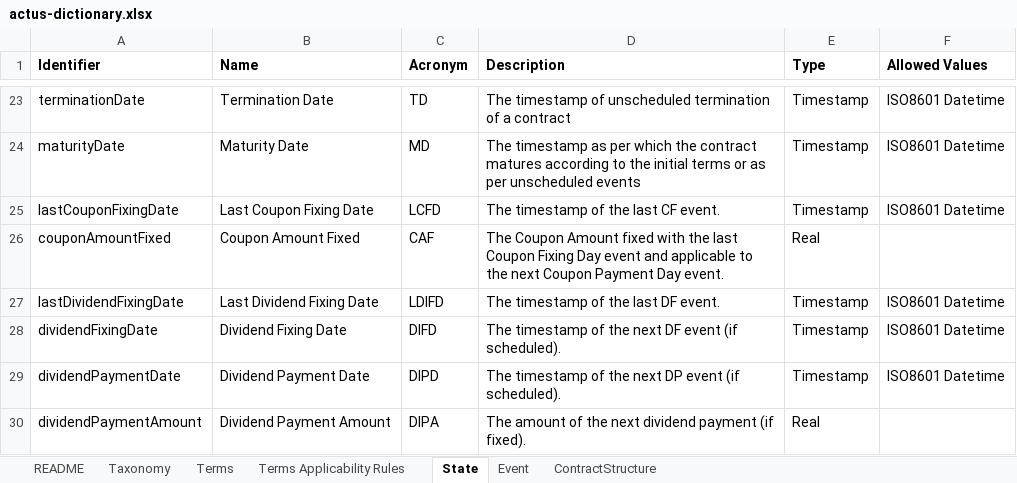
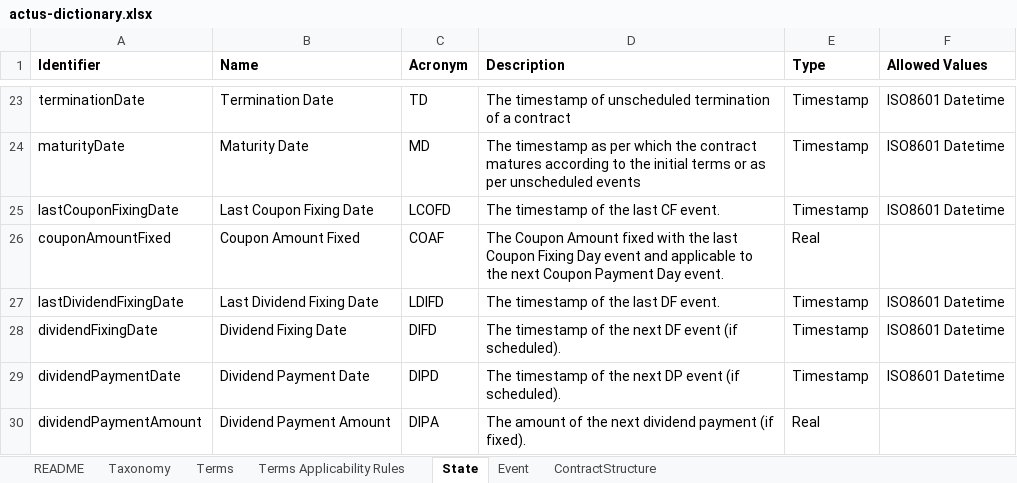
Before and after one commit to atpar/actus-dictionary, an Excel workbook: actus-dictionary.xlsx, sheet State, drawn as a sheet; only a part is shown, gaps mark what is left out; values as stored, in another font and other column widths than the file's, no borders; the diff names each change by its address in the sheet, - before the commit and + after, or states it on an @@ line.

```diff
--- a/actus-dictionary.xlsx (sheet State)
+++ b/actus-dictionary.xlsx (sheet State)
-C25 (Acronym): LCFD
+C25 (Acronym): LCOFD
-C26 (Acronym): CAF
+C26 (Acronym): COAF
```
Also changed, not shown: 2 other files.
